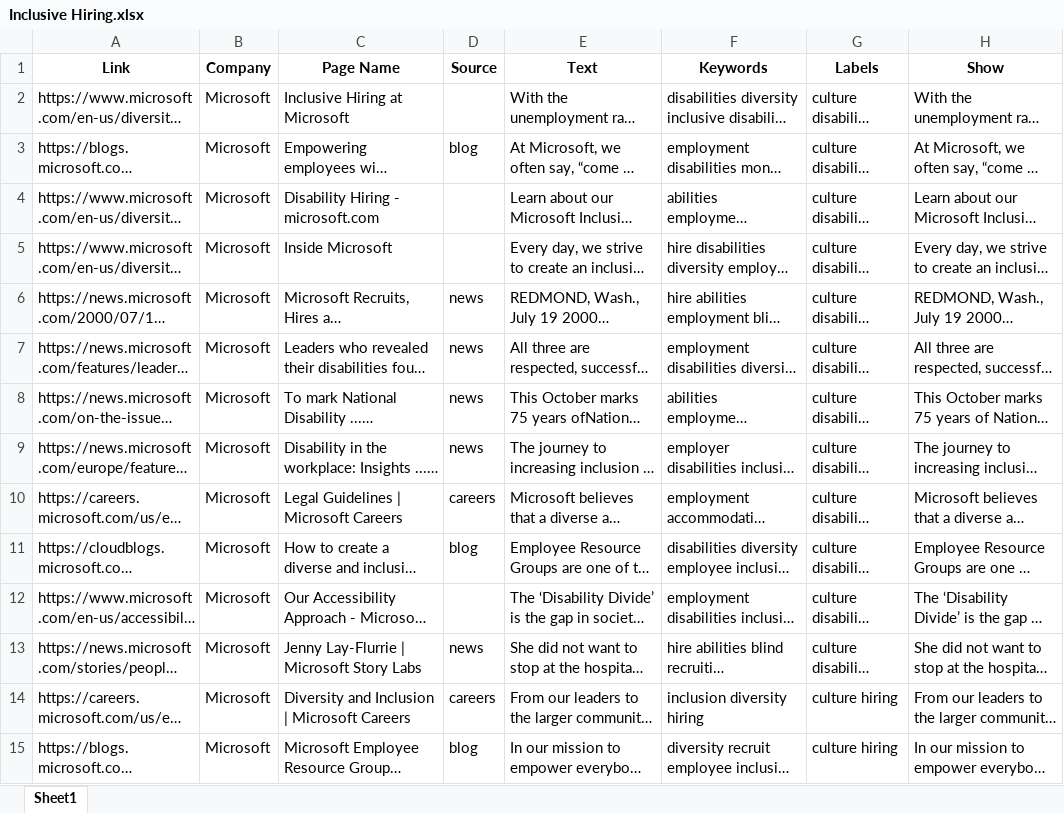
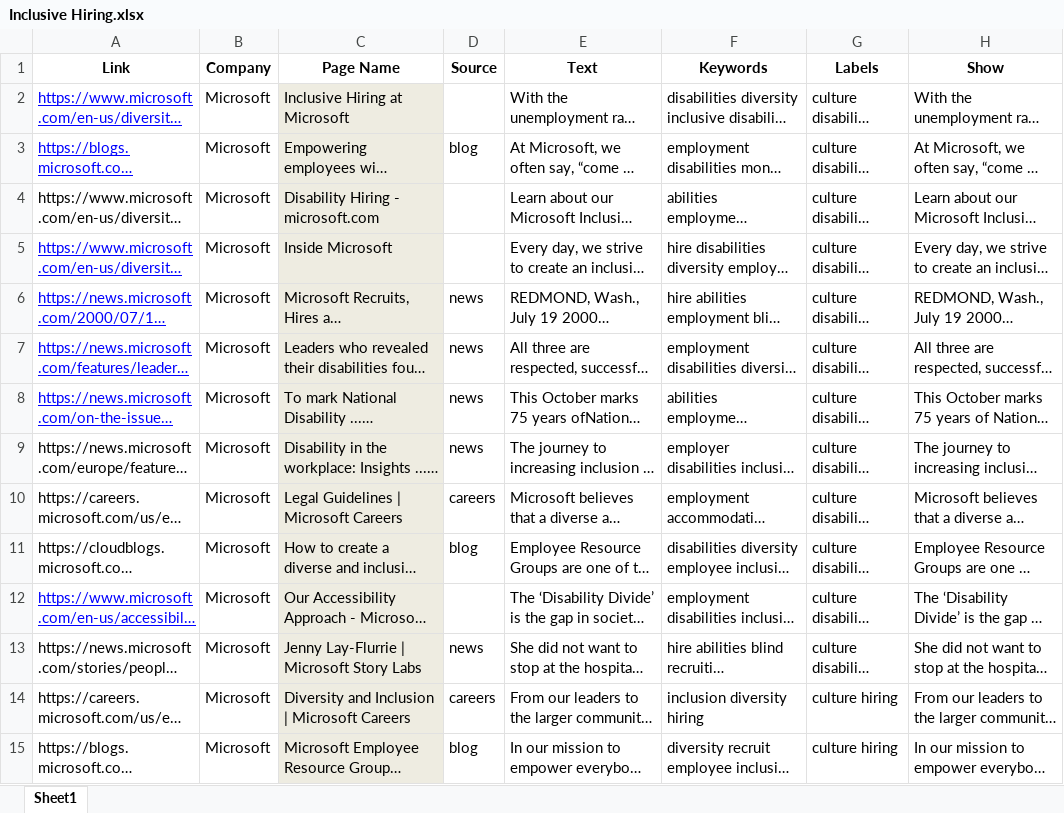
Before and after one commit to sawhney-kartik/inclusive-employement, an Excel workbook: Articles/Inclusive Hiring.xlsx, sheet Sheet1, drawn as a sheet; only a part is shown; long unchanged cells end in …; values as stored, in another font and other column widths than the file's, no borders; the diff covers the shown part only; the diff names each change by its address in the sheet, - before the commit and + after, or states it on an @@ line.

Commit message:
article tab changes

```diff
--- a/Articles/Inclusive Hiring.xlsx (sheet Sheet1)
+++ b/Articles/Inclusive Hiring.xlsx (sheet Sheet1)
@@ A2:A3 underline: off → on, text colour: black → #0000FF @@
-C2:C15 fill: none
+C2:C15 fill: #EEECE1
@@ A5:A8 underline: off → on, text colour: black → #0000FF @@
@@ A12 underline: off → on, text colour: black → #0000FF @@
```
Also changed, not shown: cell formats elsewhere in this sheet.
